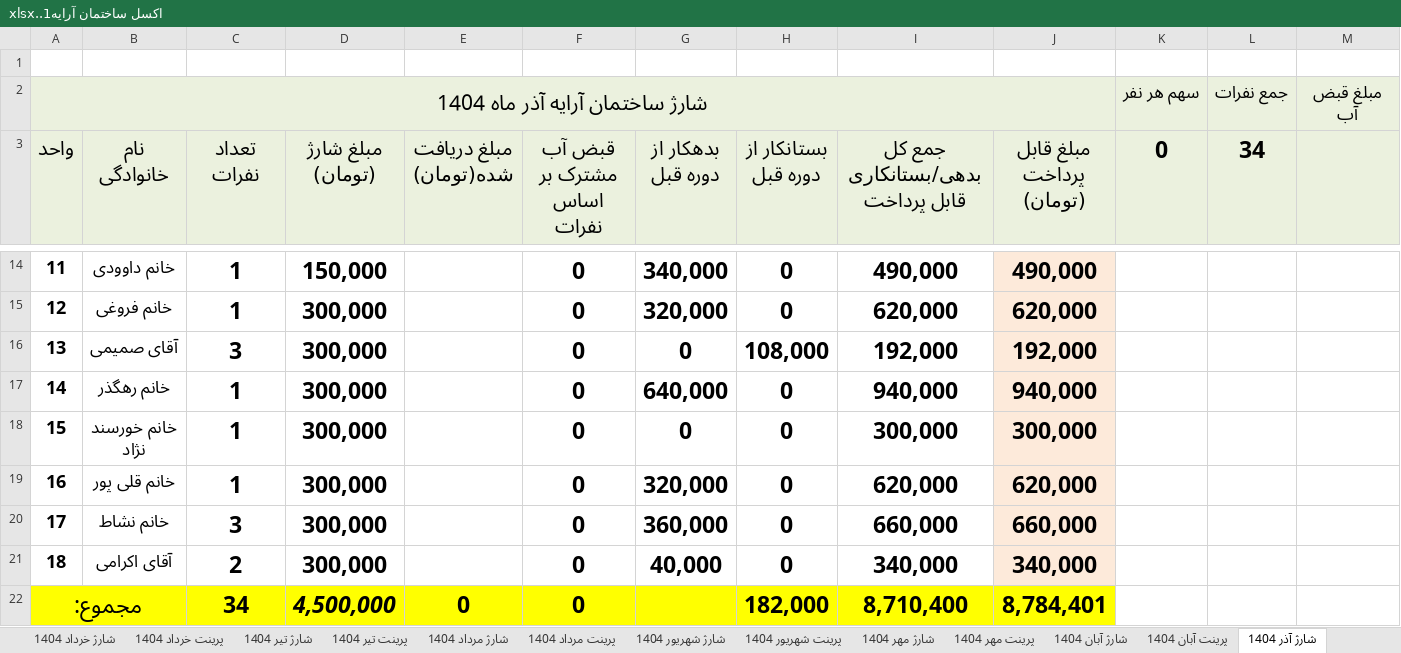
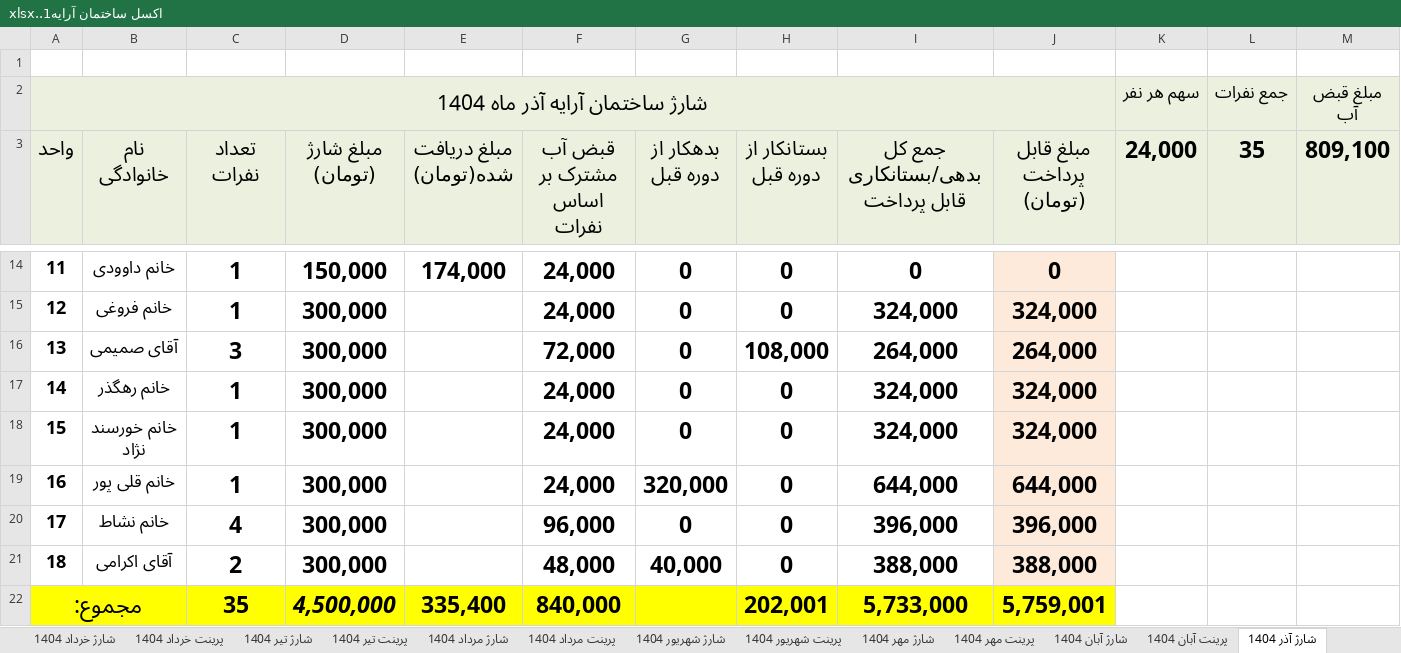
Before and after one commit to valizadeh-github/arrayalley, an Excel workbook: اكسل ساختمان آرايه1..xlsx, sheet شارژ آذر 1404, drawn as a sheet; only a part is shown, gaps mark what is left out; values as stored, in another font and other column widths than the file's, no borders; conditional formats not drawn; the diff covers the shown part only; the diff names each change by its address in the sheet, - before the commit and + after, or states it on an @@ line.

```diff
--- a/اكسل ساختمان آرايه1..xlsx (sheet شارژ آذر 1404)
+++ b/اكسل ساختمان آرايه1..xlsx (sheet شارژ آذر 1404)
-K3: 0
+K3: 24,000
-L3: 34
+L3: 35
-M3: (empty)
+M3: 809,100
-E14 (مبلغ دریافت شده(تومان)): (empty)
+E14 (مبلغ دریافت شده(تومان)): 174,000
-F14:F15 (قبض آب مشترک بر اساس نفرات): 0
+F14:F15 (قبض آب مشترک بر اساس نفرات): 24,000
-G14 (بدهکار از دوره قبل): 340,000
+G14 (بدهکار از دوره قبل): 0
-I14: 490,000
+I14: 0
-J14 (مبلغ قابل پرداخت (تومان)): 490,000
+J14 (مبلغ قابل پرداخت (تومان)): 0
-G15 (بدهکار از دوره قبل): 320,000
+G15 (بدهکار از دوره قبل): 0
-I15: 620,000
+I15: 324,000
-J15 (مبلغ قابل پرداخت (تومان)): 620,000
+J15 (مبلغ قابل پرداخت (تومان)): 324,000
-F16 (قبض آب مشترک بر اساس نفرات): 0
+F16 (قبض آب مشترک بر اساس نفرات): 72,000
-I16: 192,000
+I16: 264,000
-J16 (مبلغ قابل پرداخت (تومان)): 192,000
+J16 (مبلغ قابل پرداخت (تومان)): 264,000
-F17:F19 (قبض آب مشترک بر اساس نفرات): 0
+F17:F19 (قبض آب مشترک بر اساس نفرات): 24,000
-G17 (بدهکار از دوره قبل): 640,000
+G17 (بدهکار از دوره قبل): 0
-I17: 940,000
+I17: 324,000
-J17 (مبلغ قابل پرداخت (تومان)): 940,000
+J17 (مبلغ قابل پرداخت (تومان)): 324,000
-I18: 300,000
+I18: 324,000
-J18 (مبلغ قابل پرداخت (تومان)): 300,000
+J18 (مبلغ قابل پرداخت (تومان)): 324,000
-I19: 620,000
+I19: 644,000
-J19 (مبلغ قابل پرداخت (تومان)): 620,000
+J19 (مبلغ قابل پرداخت (تومان)): 644,000
-C20 (تعداد نفرات): 3
+C20 (تعداد نفرات): 4
-F20 (قبض آب مشترک بر اساس نفرات): 0
+F20 (قبض آب مشترک بر اساس نفرات): 96,000
-G20 (بدهکار از دوره قبل): 360,000
+G20 (بدهکار از دوره قبل): 0
-I20: 660,000
+I20: 396,000
-J20 (مبلغ قابل پرداخت (تومان)): 660,000
+J20 (مبلغ قابل پرداخت (تومان)): 396,000
-F21 (قبض آب مشترک بر اساس نفرات): 0
+F21 (قبض آب مشترک بر اساس نفرات): 48,000
-I21: 340,000
+I21: 388,000
-J21 (مبلغ قابل پرداخت (تومان)): 340,000
+J21 (مبلغ قابل پرداخت (تومان)): 388,000
-C22 (تعداد نفرات): 34
+C22 (تعداد نفرات): 35
-E22 (مبلغ دریافت شده(تومان)): 0
+E22 (مبلغ دریافت شده(تومان)): 335,400
-F22 (قبض آب مشترک بر اساس نفرات): 0
+F22 (قبض آب مشترک بر اساس نفرات): 840,000
-H22 (بستانکار از دوره قبل): 182,000
+H22 (بستانکار از دوره قبل): 202,001
-I22: 8,710,400
+I22: 5,733,000
-J22 (مبلغ قابل پرداخت (تومان)): 8,784,401
+J22 (مبلغ قابل پرداخت (تومان)): 5,759,001
```
Also changed, not shown: 31 edited cells elsewhere in this sheet, sheet شارژ بهمن 1404, sheet شارژ دی 1404, sheet شارژ اسفند 1404, sheet شارژ آبان 1404, sheet پرینت دی 1404, sheet پرینت آذر 1404, 3 more sheets, صندوق ساختمان آرايه.xlsx.
